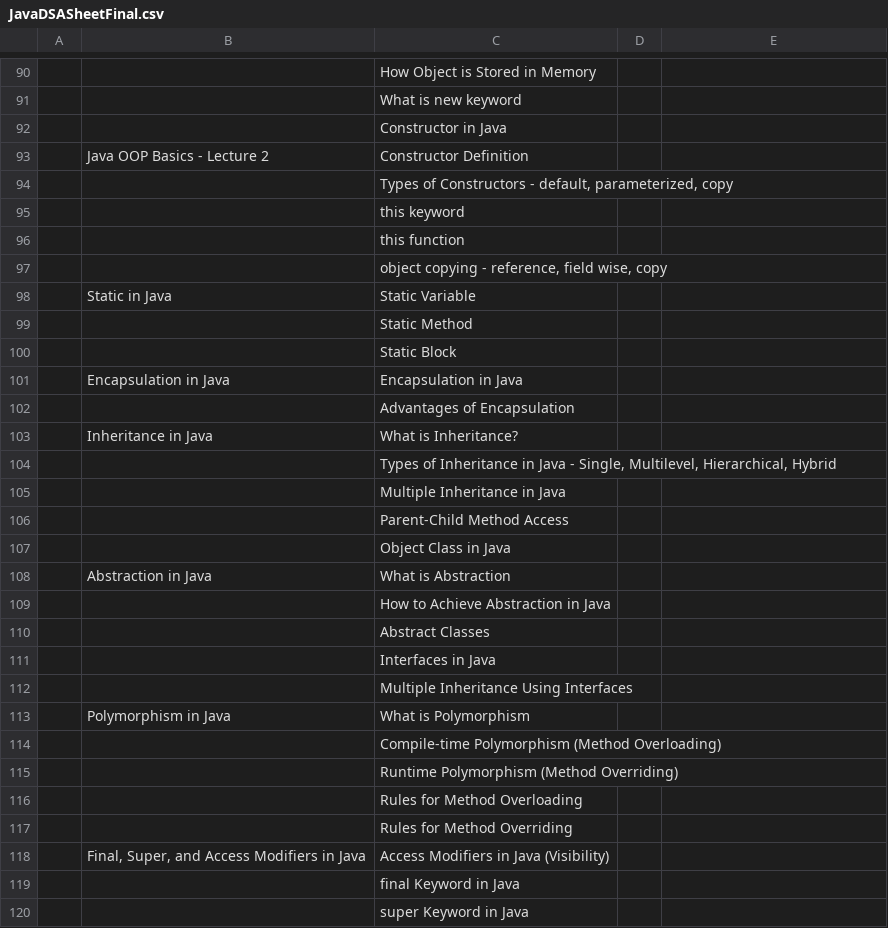
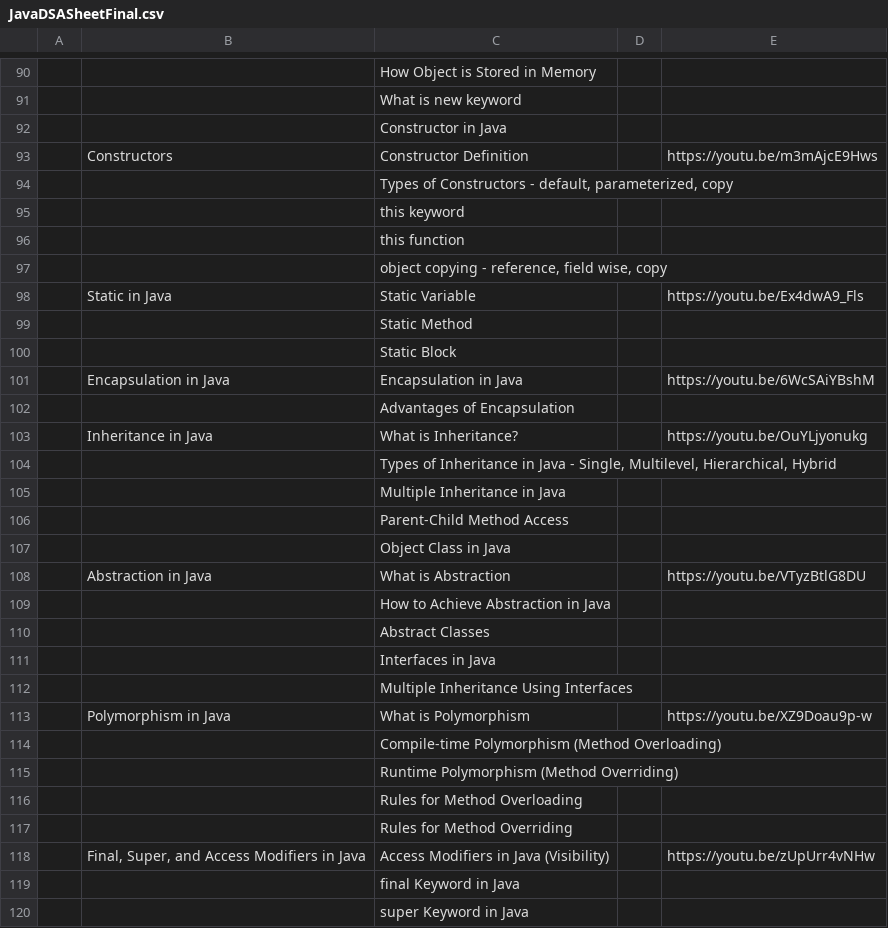
Before and after one commit to shashcode-org/shashcode, a CSV file: src/python-code/JavaDSASheetFinal.csv, drawn as a sheet; only a part is shown, gaps mark what is left out; the diff covers the shown part only; the diff names each change by its address in the sheet, - before the commit and + after, or states it on an @@ line.

```diff
--- a/src/python-code/JavaDSASheetFinal.csv
+++ b/src/python-code/JavaDSASheetFinal.csv
-B93: Java OOP Basics - Lecture 2
+B93: Constructors
-E93: (empty)
+E93: https://youtu.be/m3mAjcE9Hws
-E98: (empty)
+E98: https://youtu.be/Ex4dwA9_Fls
-E101: (empty)
+E101: https://youtu.be/6WcSAiYBshM
-E103: (empty)
+E103: https://youtu.be/OuYLjyonukg
-E108: (empty)
+E108: https://youtu.be/VTyzBtlG8DU
-E113: (empty)
+E113: https://youtu.be/XZ9Doau9p-w
-E118: (empty)
+E118: https://youtu.be/zUpUrr4vNHw
```
Also changed, not shown: 2 added rows, 2 removed rows and 57 edited cells elsewhere in this file, 3 other files.
